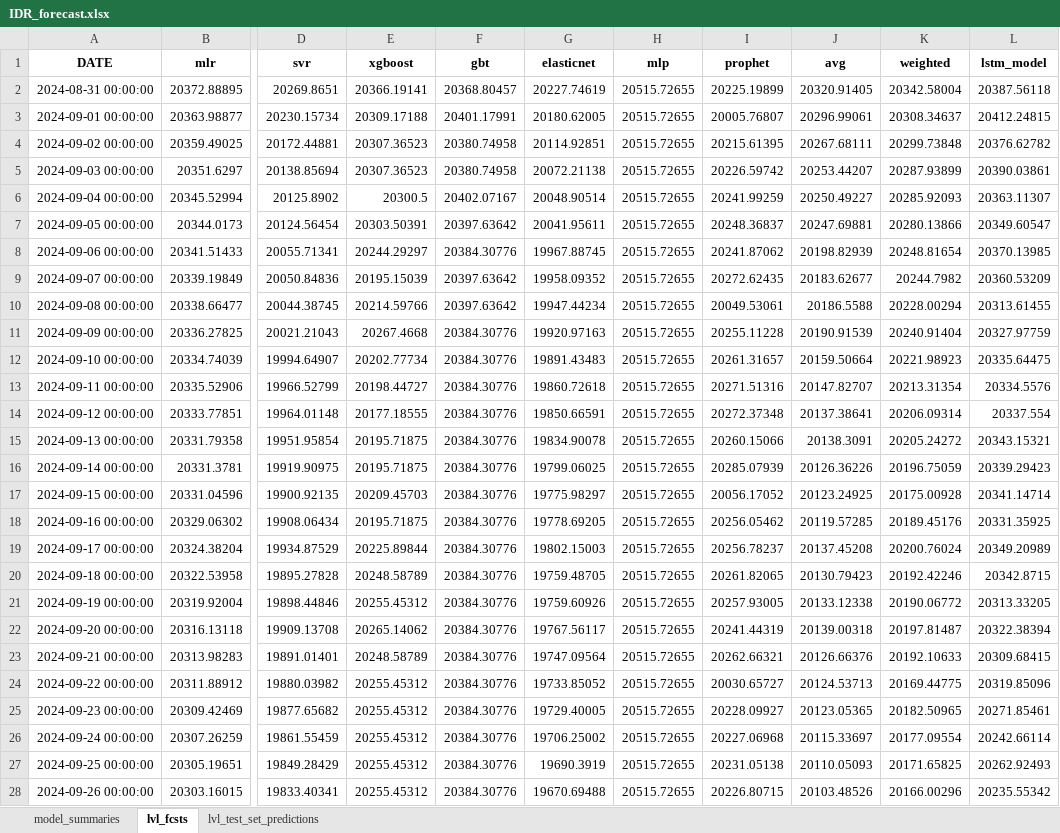
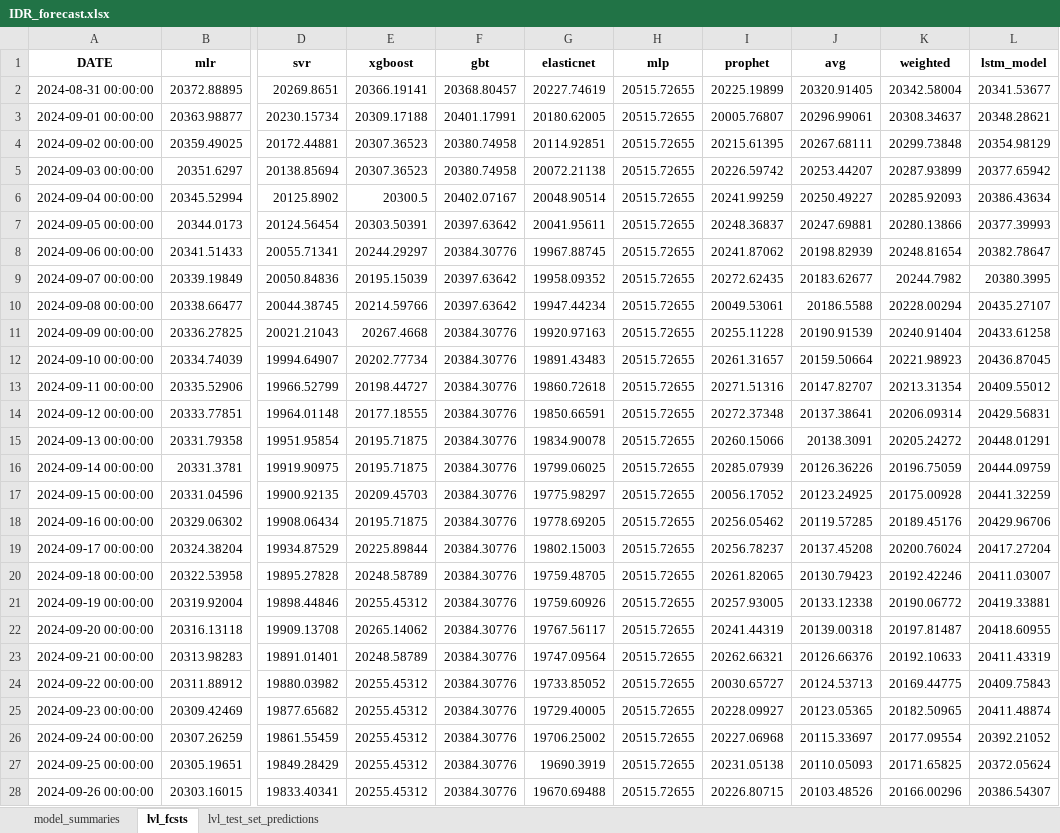
Before and after one commit to Thomas-Nguyen12/GBP_Rupiah_Exchange, an Excel workbook: IDR_forecast.xlsx, sheet lvl_fcsts, drawn as a sheet; only a part is shown, gaps mark what is left out; values as stored, in another font and other column widths than the file's, no borders; the diff covers the shown part only; the diff names each change by its address in the sheet, - before the commit and + after, or states it on an @@ line.

Commit message:
updated model parameters

```diff
--- a/IDR_forecast.xlsx (sheet lvl_fcsts)
+++ b/IDR_forecast.xlsx (sheet lvl_fcsts)
-L2 (lstm_model): 20387.56118
+L2 (lstm_model): 20341.53677
-L3 (lstm_model): 20412.24815
+L3 (lstm_model): 20348.28621
-L4 (lstm_model): 20376.62782
+L4 (lstm_model): 20354.98129
-L5 (lstm_model): 20390.03861
+L5 (lstm_model): 20377.65942
-L6 (lstm_model): 20363.11307
+L6 (lstm_model): 20386.43634
-L7 (lstm_model): 20349.60547
+L7 (lstm_model): 20377.39993
-L8 (lstm_model): 20370.13985
+L8 (lstm_model): 20382.78647
-L9 (lstm_model): 20360.53209
+L9 (lstm_model): 20380.3995
-L10 (lstm_model): 20313.61455
+L10 (lstm_model): 20435.27107
-L11 (lstm_model): 20327.97759
+L11 (lstm_model): 20433.61258
-L12 (lstm_model): 20335.64475
+L12 (lstm_model): 20436.87045
-L13 (lstm_model): 20334.5576
+L13 (lstm_model): 20409.55012
-L14 (lstm_model): 20337.554
+L14 (lstm_model): 20429.56831
-L15 (lstm_model): 20343.15321
+L15 (lstm_model): 20448.01291
-L16 (lstm_model): 20339.29423
+L16 (lstm_model): 20444.09759
-L17 (lstm_model): 20341.14714
+L17 (lstm_model): 20441.32259
-L18 (lstm_model): 20331.35925
+L18 (lstm_model): 20429.96706
-L19 (lstm_model): 20349.20989
+L19 (lstm_model): 20417.27204
-L20 (lstm_model): 20342.8715
+L20 (lstm_model): 20411.03007
-L21 (lstm_model): 20313.33205
+L21 (lstm_model): 20419.33881
-L22 (lstm_model): 20322.38394
+L22 (lstm_model): 20418.60955
-L23 (lstm_model): 20309.68415
+L23 (lstm_model): 20411.43319
-L24 (lstm_model): 20319.85096
+L24 (lstm_model): 20409.75843
-L25 (lstm_model): 20271.85461
+L25 (lstm_model): 20411.48874
-L26 (lstm_model): 20242.66114
+L26 (lstm_model): 20392.21052
-L27 (lstm_model): 20262.92493
+L27 (lstm_model): 20372.05624
-L28 (lstm_model): 20235.55342
+L28 (lstm_model): 20386.54307
```
Also changed, not shown: 338 edited cells elsewhere in this sheet, sheet model_summaries, sheet lvl_test_set_predictions, 7 other files.
